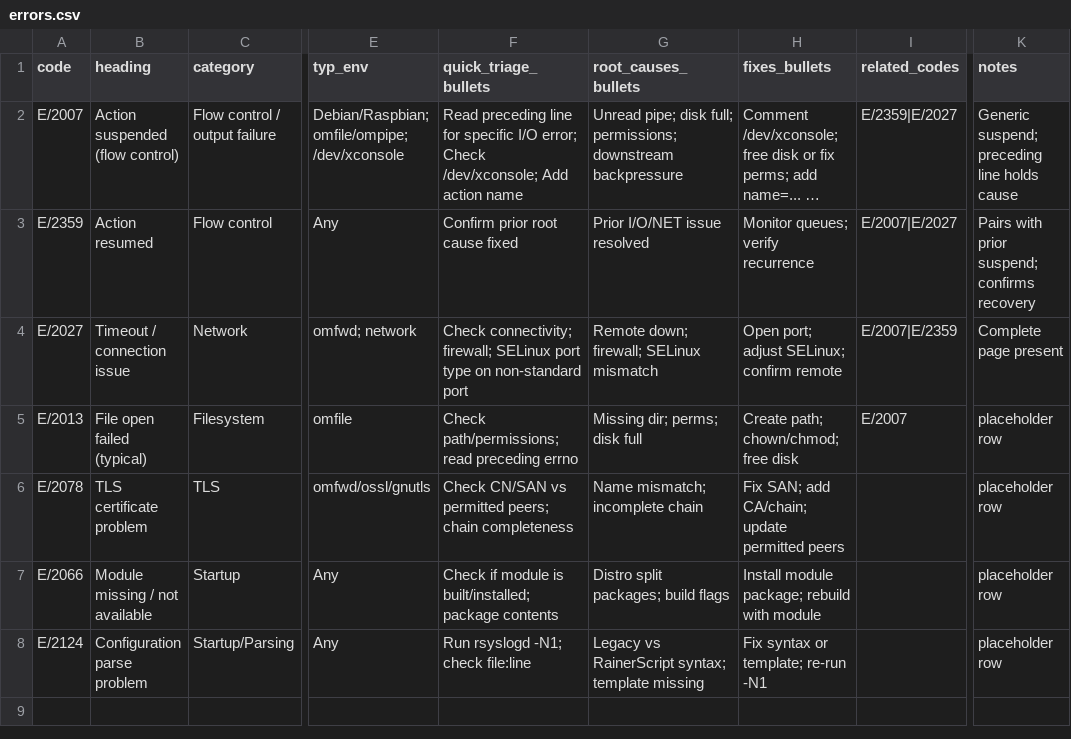
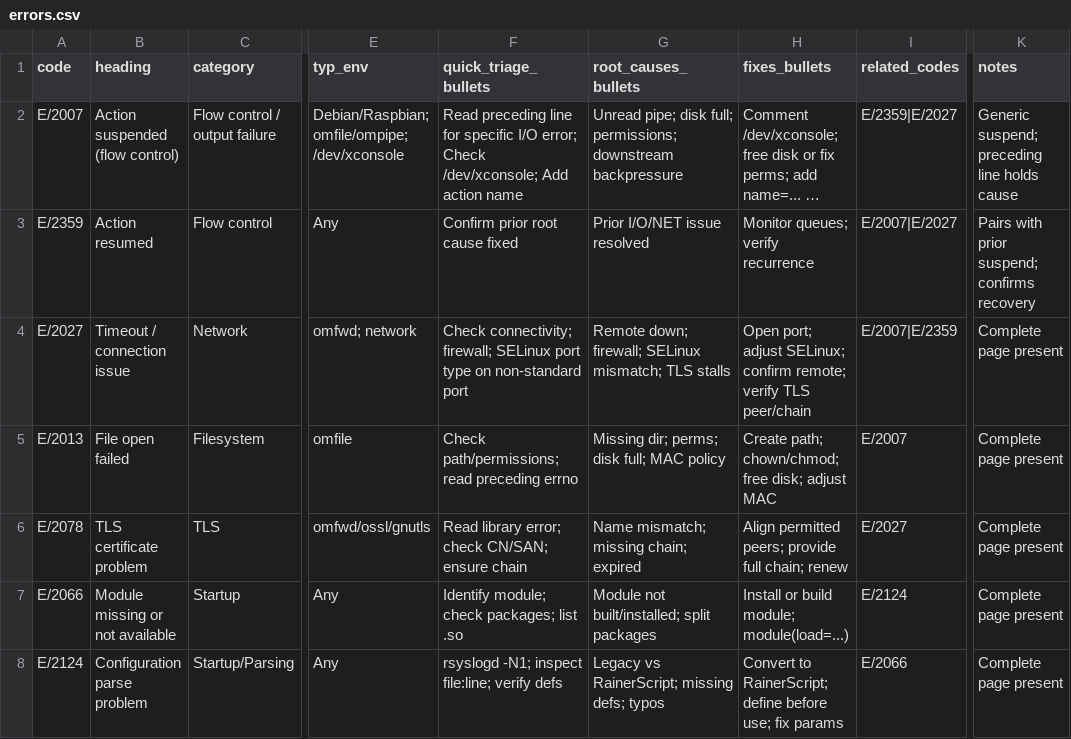
Before and after one commit to rgerhards/rsyslog, a CSV file: data/errors.csv, drawn as a sheet; only a part is shown, gaps mark what is left out; long unchanged cells end in …; the diff names each change by its address in the sheet, - before the commit and + after, or states it on an @@ line.

Commit message:
docs(errors): add e2013,e2066,e2078,e2124; update index and CSV
Add comprehensive triage content for E/2013, E/2066, E/2078, and E/2124 error codes, update the index to surface them, and align the CSV metadata.

AI-Agent: ChatGPT

```diff
--- a/data/errors.csv
+++ b/data/errors.csv
-G4 (root_causes_bullets): Remote down; firewall; SELinux mismatch
+G4 (root_causes_bullets): Remote down; firewall; SELinux mismatch; TLS stalls
-H4 (fixes_bullets): …SELinux; confirm remote
+H4 (fixes_bullets): …SELinux; confirm remote; verify TLS peer/chain
-B5 (heading): File open failed (typical)
+B5 (heading): File open failed
-G5 (root_causes_bullets): Missing dir; perms; disk full
+G5 (root_causes_bullets): Missing dir; perms; disk full; MAC policy
-H5 (fixes_bullets): Create path; chown/chmod; free disk
+H5 (fixes_bullets): Create path; chown/chmod; free disk; adjust MAC
-K5:K8 (notes): placeholder row
+K5:K8 (notes): Complete page present
-F6 (quick_triage_bullets): Check CN/SAN vs permitted peers; chain completeness
+F6 (quick_triage_bullets): Read library error; check CN/SAN; ensure chain
-G6 (root_causes_bullets): Name mismatch; incomplete chain
+G6 (root_causes_bullets): Name mismatch; missing chain; expired
-H6 (fixes_bullets): Fix SAN; add CA/chain; update permitted peers
+H6 (fixes_bullets): Align permitted peers; provide full chain; renew
-I6 (related_codes): (empty)
+I6 (related_codes): E/2027
-B7 (heading): Module missing / not available
+B7 (heading): Module missing or not available
-F7 (quick_triage_bullets): Check if module is built/installed; package contents
+F7 (quick_triage_bullets): Identify module; check packages; list .so
-G7 (root_causes_bullets): Distro split packages; build flags
+G7 (root_causes_bullets): Module not built/installed; split packages
-H7 (fixes_bullets): Install module package; rebuild with module
+H7 (fixes_bullets): Install or build module; module(load=...)
-I7 (related_codes): (empty)
+I7 (related_codes): E/2124
-F8 (quick_triage_bullets): Run rsyslogd -N1; check file:line
+F8 (quick_triage_bullets): rsyslogd -N1; inspect file:line; verify defs
-G8 (root_causes_bullets): Legacy vs RainerScript syntax; template missing
+G8 (root_causes_bullets): Legacy vs RainerScript; missing defs; typos
-H8 (fixes_bullets): Fix syntax or template; re-run -N1
+H8 (fixes_bullets): Convert to RainerScript; define before use; fix params
-I8 (related_codes): (empty)
+I8 (related_codes): E/2066
```
Also changed, not shown: 5 other files.
